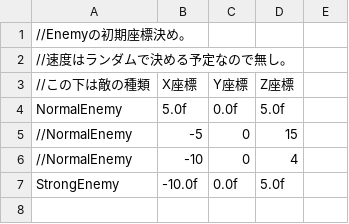
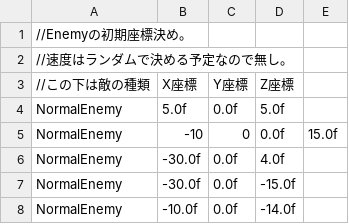
Before and after one commit to kuro12237/CLEYERA_GameEngine, a CSV file: GameEngine/Resources/Configs/Entitiys/Enemy/EnemyInitialPosition.csv, drawn as a sheet.

```diff
--- a/GameEngine/Resources/Configs/Entitiys/Enemy/EnemyInitialPosition.csv
+++ b/GameEngine/Resources/Configs/Entitiys/Enemy/EnemyInitialPosition.csv
@@ -4,4 +4,5 @@
 NormalEnemy,5.0f,0.0f,5.0f
-//NormalEnemy,-5,0,15
-//NormalEnemy,-10,0,4
-StrongEnemy,-10.0f,0.0f,5.0f
+NormalEnemy,-10,0,0.0f,15.0f
+NormalEnemy,-30.0f,0.0f,4.0f,
+NormalEnemy,-30.0f,0.0f,-15.0f
+NormalEnemy,-10.0f,0.0f,-14.0f
```
Also changed, not shown: 6 other files.
